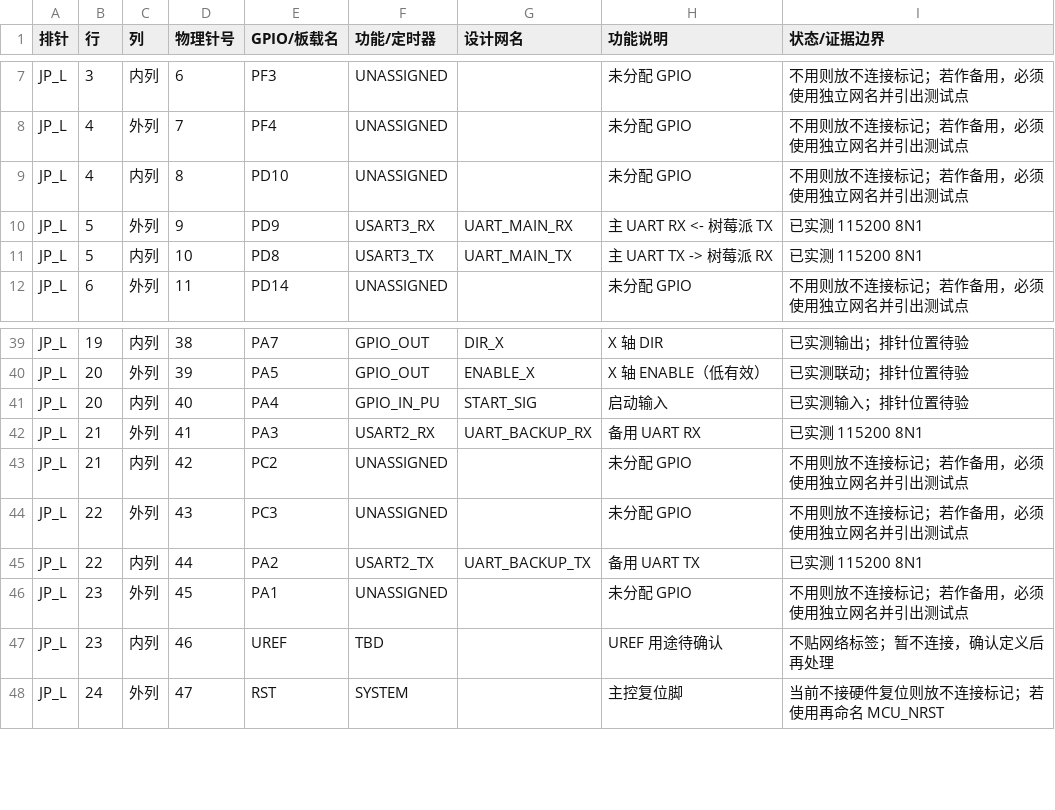
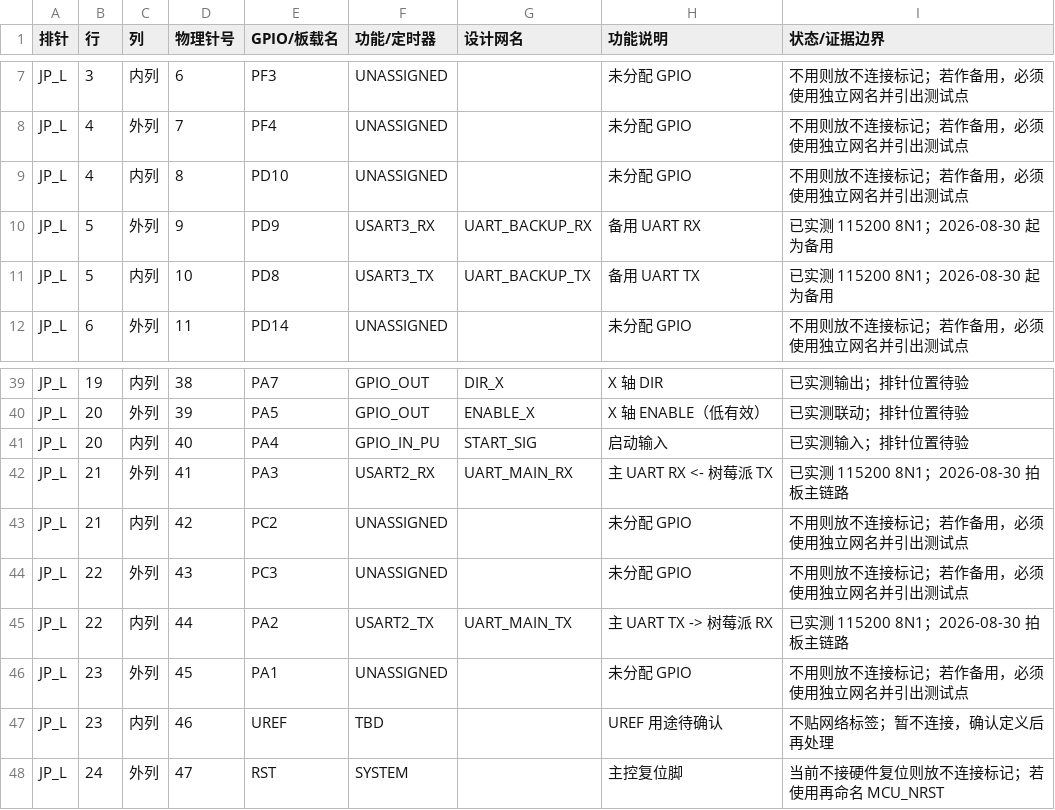
Before and after one commit to 2984613441-wq/gongchuang-2027-sorting, a CSV file: docs/design/M144Z-M4_CARRIER_pinmap.csv, drawn as a sheet; only a part is shown, gaps mark what is left out.

```diff
--- a/docs/design/M144Z-M4_CARRIER_pinmap.csv
+++ b/docs/design/M144Z-M4_CARRIER_pinmap.csv
@@ -9,4 +9,4 @@ JP_L,4,外列,7,PF4,UNASSIGNED,,未分配 GPIO,不用则放不连接标记；若
 JP_L,4,内列,8,PD10,UNASSIGNED,,未分配 GPIO,不用则放不连接标记；若作备用，必须使用独立网名并引出测试点
-JP_L,5,外列,9,PD9,USART3_RX,UART_MAIN_RX,主 UART RX <- 树莓派 TX,已实测 115200 8N1
-JP_L,5,内列,10,PD8,USART3_TX,UART_MAIN_TX,主 UART TX -> 树莓派 RX,已实测 115200 8N1
+JP_L,5,外列,9,PD9,USART3_RX,UART_BACKUP_RX,备用 UART RX,已实测 115200 8N1；2026-08-30 起为备用
+JP_L,5,内列,10,PD8,USART3_TX,UART_BACKUP_TX,备用 UART TX,已实测 115200 8N1；2026-08-30 起为备用
 JP_L,6,外列,11,PD14,UNASSIGNED,,未分配 GPIO,不用则放不连接标记；若作备用，必须使用独立网名并引出测试点
@@ -41,6 +41,6 @@ JP_L,20,外列,39,PA5,GPIO_OUT,ENABLE_X,X 轴 ENABLE（低有效）,已实测联
 JP_L,20,内列,40,PA4,GPIO_IN_PU,START_SIG,启动输入,已实测输入；排针位置待验
-JP_L,21,外列,41,PA3,USART2_RX,UART_BACKUP_RX,备用 UART RX,已实测 115200 8N1
+JP_L,21,外列,41,PA3,USART2_RX,UART_MAIN_RX,主 UART RX <- 树莓派 TX,已实测 115200 8N1；2026-08-30 拍板主链路
 JP_L,21,内列,42,PC2,UNASSIGNED,,未分配 GPIO,不用则放不连接标记；若作备用，必须使用独立网名并引出测试点
 JP_L,22,外列,43,PC3,UNASSIGNED,,未分配 GPIO,不用则放不连接标记；若作备用，必须使用独立网名并引出测试点
-JP_L,22,内列,44,PA2,USART2_TX,UART_BACKUP_TX,备用 UART TX,已实测 115200 8N1
+JP_L,22,内列,44,PA2,USART2_TX,UART_MAIN_TX,主 UART TX -> 树莓派 RX,已实测 115200 8N1；2026-08-30 拍板主链路
 JP_L,23,外列,45,PA1,UNASSIGNED,,未分配 GPIO,不用则放不连接标记；若作备用，必须使用独立网名并引出测试点
```
Also changed, not shown: 3 other files.
